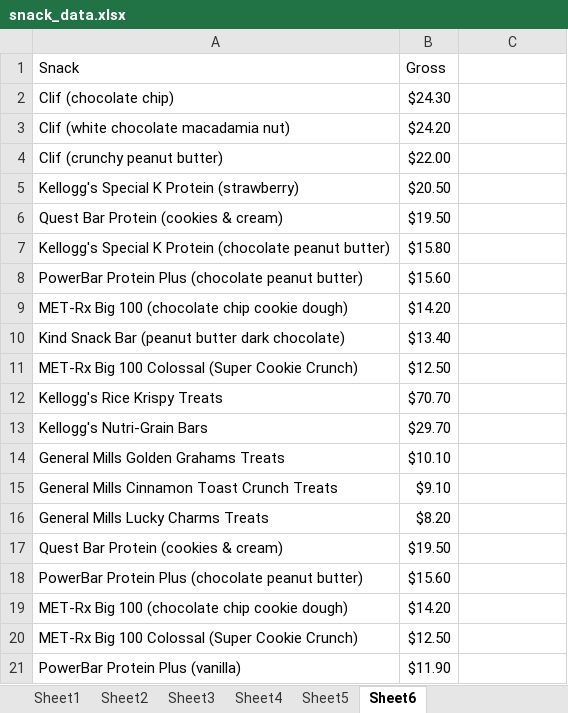
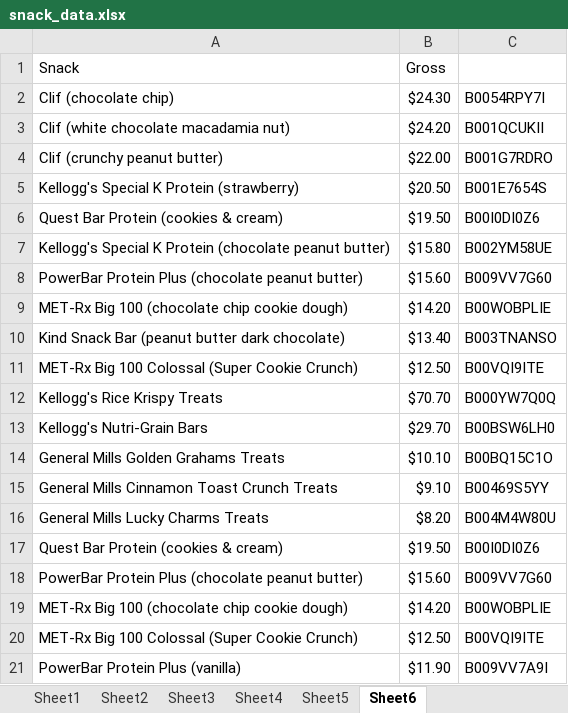
Before and after one commit to copperstick6/Advent, an Excel workbook: predictive_data/snack_data.xlsx, sheet Sheet6, drawn as a sheet; values as stored, in another font and other column widths than the file's, no borders; the diff names each change by its address in the sheet, - before the commit and + after, or states it on an @@ line.

```diff
--- a/predictive_data/snack_data.xlsx (sheet Sheet6)
+++ b/predictive_data/snack_data.xlsx (sheet Sheet6)
-C2: (empty)
+C2: B0054RPY7I
-C3: (empty)
+C3: B001QCUKII
-C4: (empty)
+C4: B001G7RDRO
-C5: (empty)
+C5: B001E7654S
-C6: (empty)
+C6: B00I0DI0Z6
-C7: (empty)
+C7: B002YM58UE
-C8: (empty)
+C8: B009VV7G60
-C9: (empty)
+C9: B00WOBPLIE
-C10: (empty)
+C10: B003TNANSO
-C11: (empty)
+C11: B00VQI9ITE
-C12: (empty)
+C12: B000YW7Q0Q
-C13: (empty)
+C13: B00BSW6LH0
-C14: (empty)
+C14: B00BQ15C1O
-C15: (empty)
+C15: B00469S5YY
-C16: (empty)
+C16: B004M4W80U
-C17: (empty)
+C17: B00I0DI0Z6
-C18: (empty)
+C18: B009VV7G60
-C19: (empty)
+C19: B00WOBPLIE
-C20: (empty)
+C20: B00VQI9ITE
-C21: (empty)
+C21: B009VV7A9I
```
Also changed, not shown: sheet Sheet3, sheet Sheet4, sheet Sheet5, 4 other files.
